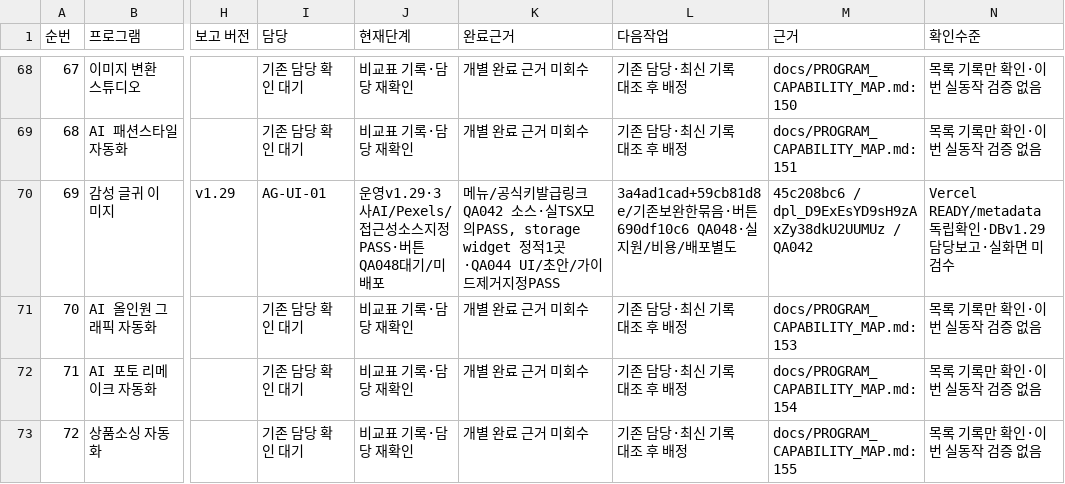
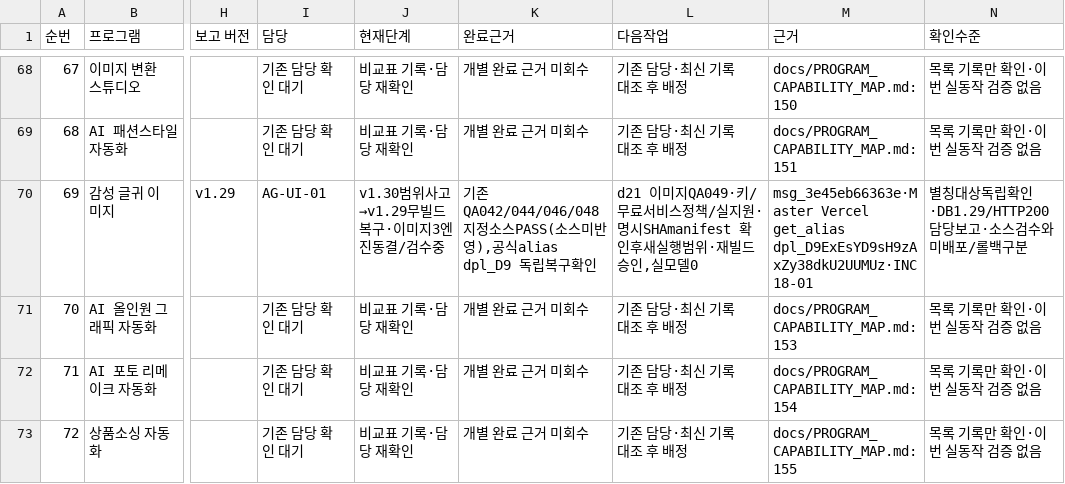
Before and after one commit to BUYLIFEMALL/aimaster, a CSV file: docs/MASTER_DEVELOPMENT_PLAN_20261116.csv, drawn as a sheet; only a part is shown, gaps mark what is left out; the diff names each change by its address in the sheet, - before the commit and + after, or states it on an @@ line.

```diff
--- a/docs/MASTER_DEVELOPMENT_PLAN_20261116.csv
+++ b/docs/MASTER_DEVELOPMENT_PLAN_20261116.csv
-J70 (현재단계): 운영v1.29·3사AI/Pexels/접근성소스지정PASS·버튼QA048대기/미배포
+J70 (현재단계): v1.30범위사고→v1.29무빌드복구·이미지3엔진동결/검수중
-K70 (완료근거): 메뉴/공식키발급링크 QA042 소스·실TSX모의PASS, storage widget 정적1곳·QA044 UI/초안/가이드제거지정PASS
+K70 (완료근거): 기존QA042/044/046/048 지정소스PASS(소스미반영),공식alias dpl_D9 독립복구확인
-L70 (다음작업): 3a4ad1cad+59cb81d8e/기존보완한묶음·버튼690df10c6 QA048·실지원/비용/배포별도
+L70 (다음작업): d21 이미지QA049·키/무료서비스정책/실지원·명시SHAmanifest 확인후새실행범위·재빌드승인,실모델0
-M70 (근거): 45c208bc6 / dpl_D9ExEsYD9sH9zAxZy38dkU2UUMUz / QA042
+M70 (근거): msg_3e45eb66363e·Master Vercel get_alias dpl_D9ExEsYD9sH9zAxZy38dkU2UUMUz·INC18-01
-N70 (확인수준): Vercel READY/metadata 독립확인·DBv1.29 담당보고·실화면 미검수
+N70 (확인수준): 별칭대상독립확인·DB1.29/HTTP200담당보고·소스검수와미배포/롤백구분
```
Also changed, not shown: 4 other files.
